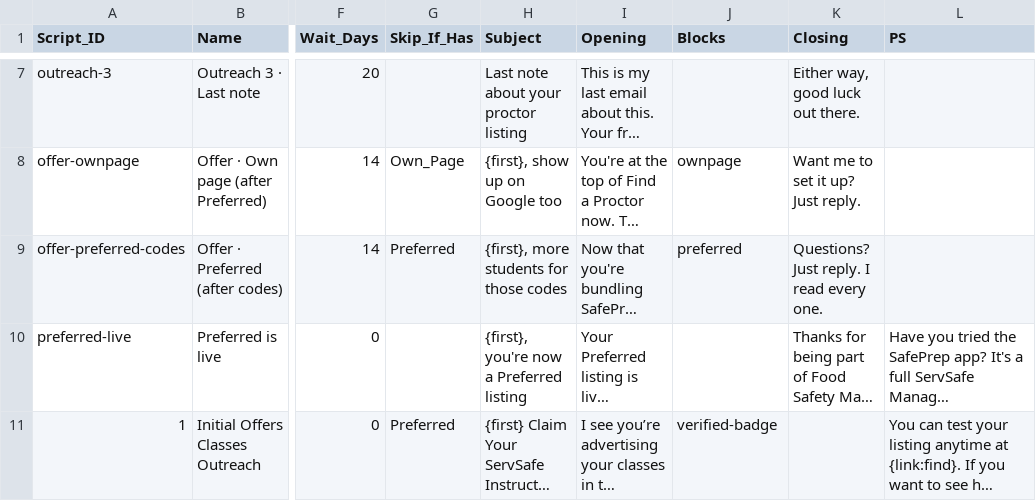
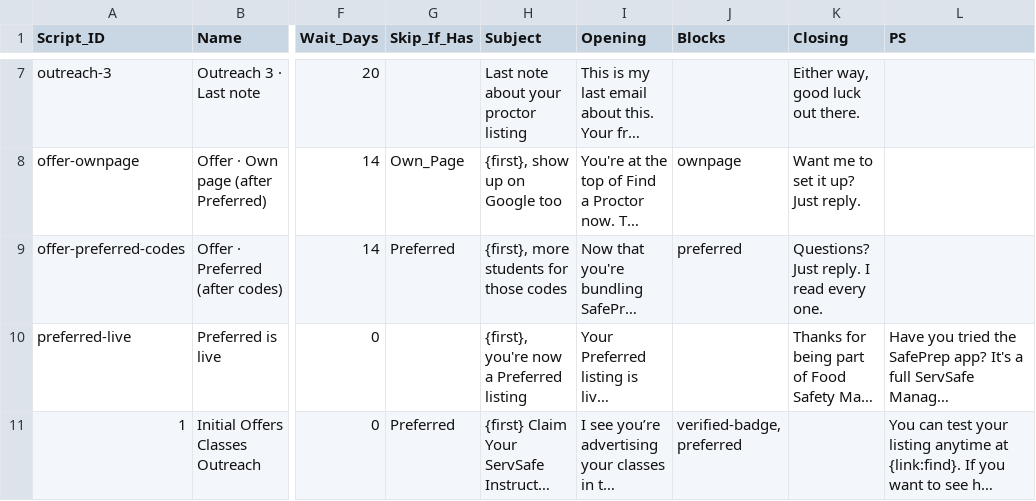
Before and after one commit to novernmanagement-coder/SafePrep_Content, a CSV file: Email Scripts.csv, drawn as a sheet; only a part is shown, gaps mark what is left out; long unchanged cells end in …; the diff names each change by its address in the sheet, - before the commit and + after, or states it on an @@ line.

Commit message:
CMS update: Email Scripts.csv

```diff
--- a/Email Scripts.csv
+++ b/Email Scripts.csv
-J11 (Blocks): verified-badge
+J11 (Blocks): verified-badge, preferred
```
